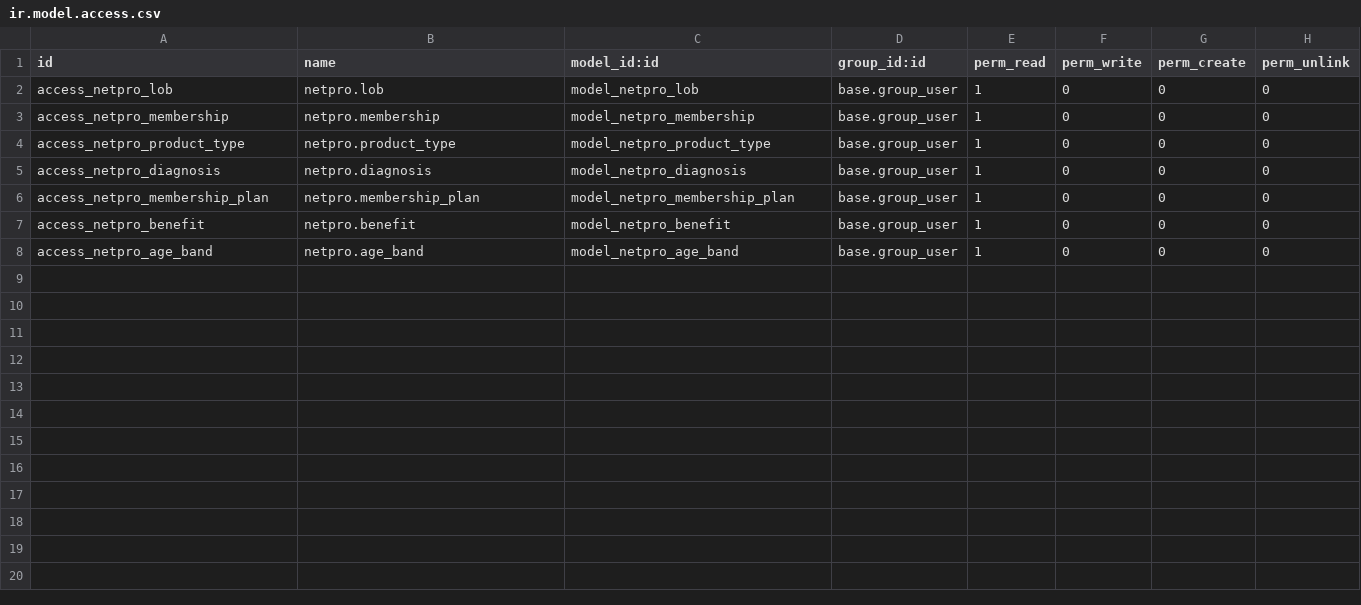
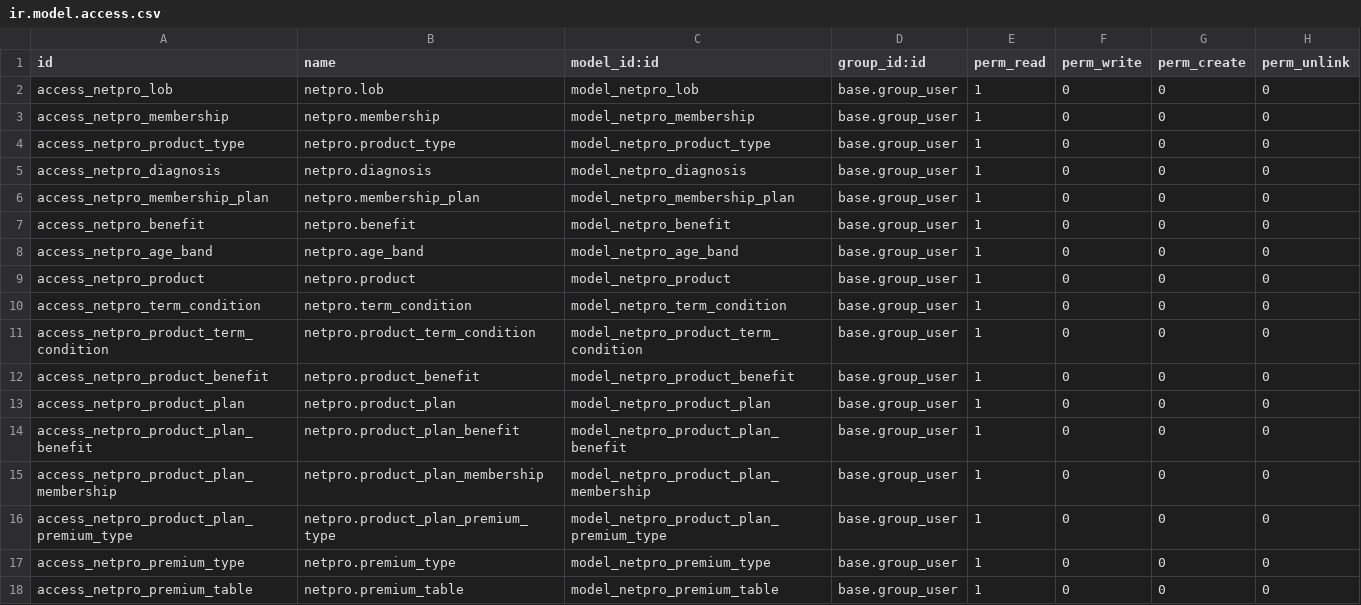
Before and after one commit to akhdaniel/addons, a CSV file: netpro/vit_actuary/security/ir.model.access.csv, drawn as a sheet; the diff names each change by its address in the sheet, - before the commit and + after, or states it on an @@ line.

Commit message:
master member pindah ke actuary

```diff
--- a/netpro/vit_actuary/security/ir.model.access.csv
+++ b/netpro/vit_actuary/security/ir.model.access.csv
+row 9: access_netpro_product | netpro.product | model_netpro_product | base.group_user | 1 | 0 | 0 | 0
+row 10: access_netpro_term_condition | netpro.term_condition | model_netpro_term_condition | base.group_user | 1 | 0 | 0 | 0
+row 11: access_netpro_product_term_condition | netpro.product_term_condition | model_netpro_product_term_condition | base.group_user | 1 | 0 | 0 | 0
+row 12: access_netpro_product_benefit | netpro.product_benefit | model_netpro_product_benefit | base.group_user | 1 | 0 | 0 | 0
+row 13: access_netpro_product_plan | netpro.product_plan | model_netpro_product_plan | base.group_user | 1 | 0 | 0 | 0
+row 14: access_netpro_product_plan_benefit | netpro.product_plan_benefit | model_netpro_product_plan_benefit | base.group_user | 1 | 0 | 0 | 0
+row 15: access_netpro_product_plan_membership | netpro.product_plan_membership | model_netpro_product_plan_membership | base.group_user | 1 | 0 | 0 | 0
+row 16: access_netpro_product_plan_premium_type | netpro.product_plan_premium_type | model_netpro_product_plan_premium_type | base.group_user | 1 | 0 | 0 | 0
+row 17: access_netpro_premium_type | netpro.premium_type | model_netpro_premium_type | base.group_user | 1 | 0 | 0 | 0
+row 18: access_netpro_premium_table | netpro.premium_table | model_netpro_premium_table | base.group_user | 1 | 0 | 0 | 0
```
Also changed, not shown: 5 other files.
